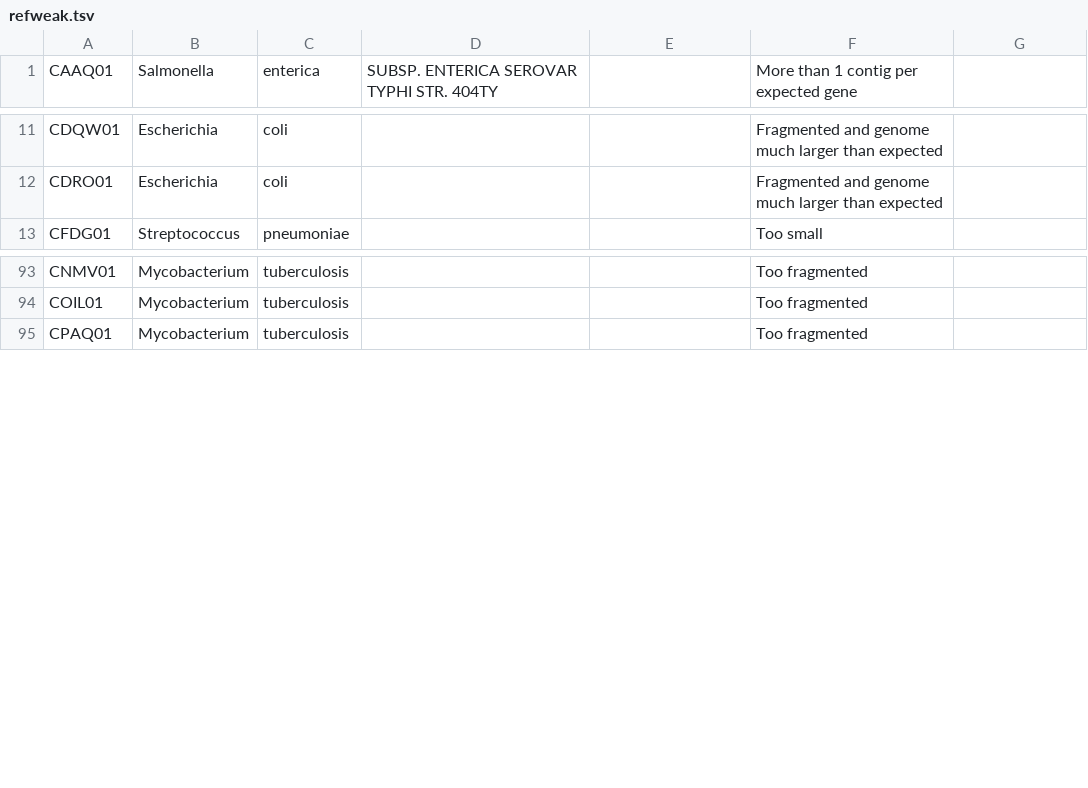
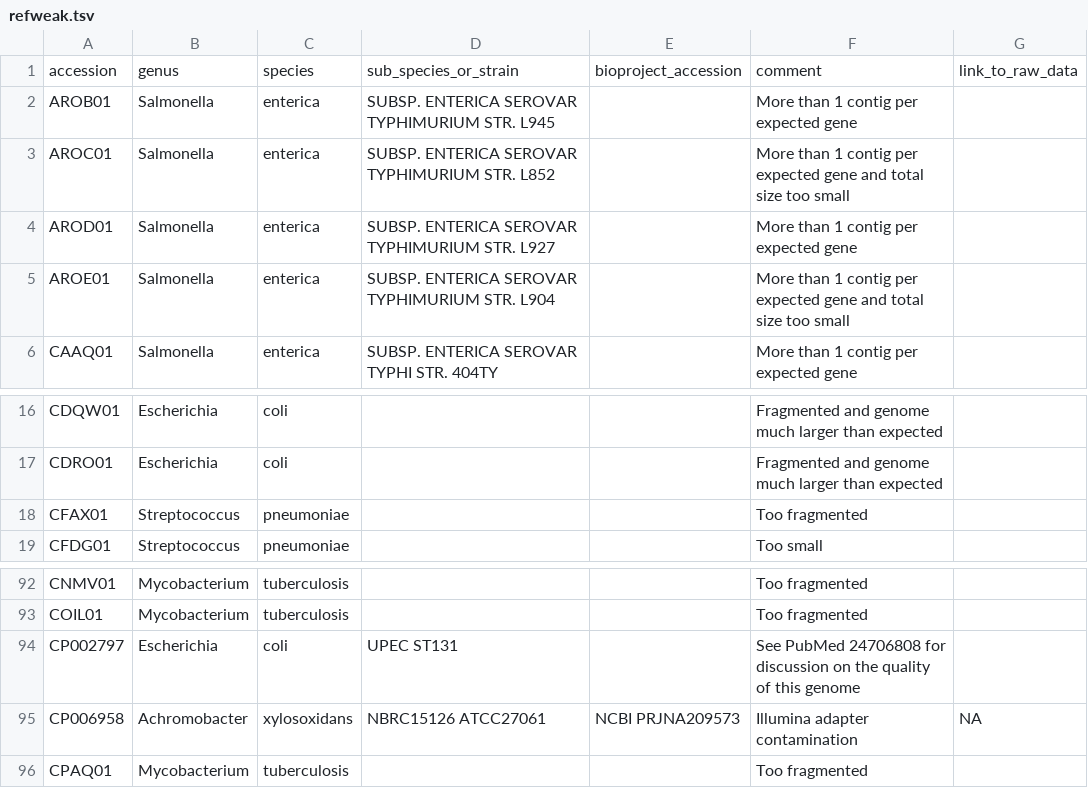
Before and after one commit to refweak/refweak, a TSV file: refweak.tsv, drawn as a sheet; only a part is shown, gaps mark what is left out; the diff covers the shown part only.

```diff
--- a/refweak.tsv
+++ b/refweak.tsv
@@ -1 +1,6 @@
+accession	genus	species	sub_species_or_strain	bioproject_accession	comment	link_to_raw_data
+AROB01	Salmonella	enterica	SUBSP. ENTERICA SEROVAR TYPHIMURIUM STR. L945		More than 1 contig per expected gene	
+AROC01	Salmonella	enterica	SUBSP. ENTERICA SEROVAR TYPHIMURIUM STR. L852		More than 1 contig per expected gene and total size too small	
+AROD01	Salmonella	enterica	SUBSP. ENTERICA SEROVAR TYPHIMURIUM STR. L927		More than 1 contig per expected gene	
+AROE01	Salmonella	enterica	SUBSP. ENTERICA SEROVAR TYPHIMURIUM STR. L904		More than 1 contig per expected gene and total size too small	
 CAAQ01	Salmonella	enterica	SUBSP. ENTERICA SEROVAR TYPHI STR. 404TY		More than 1 contig per expected gene	
@@ -12,2 +17,3 @@ CDQW01	Escherichia	coli			Fragmented and genome much larger than expected
 CDRO01	Escherichia	coli			Fragmented and genome much larger than expected	
+CFAX01	Streptococcus	pneumoniae			Too fragmented	
 CFDG01	Streptococcus	pneumoniae	 		Too small	
@@ -94,2 +93,4 @@ CNMV01	Mycobacterium	tuberculosis			Too fragmented
 COIL01	Mycobacterium	tuberculosis			Too fragmented	
+CP002797	Escherichia	coli	UPEC ST131		See PubMed 24706808 for discussion on the quality of this genome	
+CP006958	Achromobacter	xylosoxidans	NBRC15126 ATCC27061	NCBI PRJNA209573	Illumina adapter contamination	NA
 CPAQ01	Mycobacterium	tuberculosis			Too fragmented	
```
Also changed, not shown: 33 added rows and 21 moved rows elsewhere in this file.
